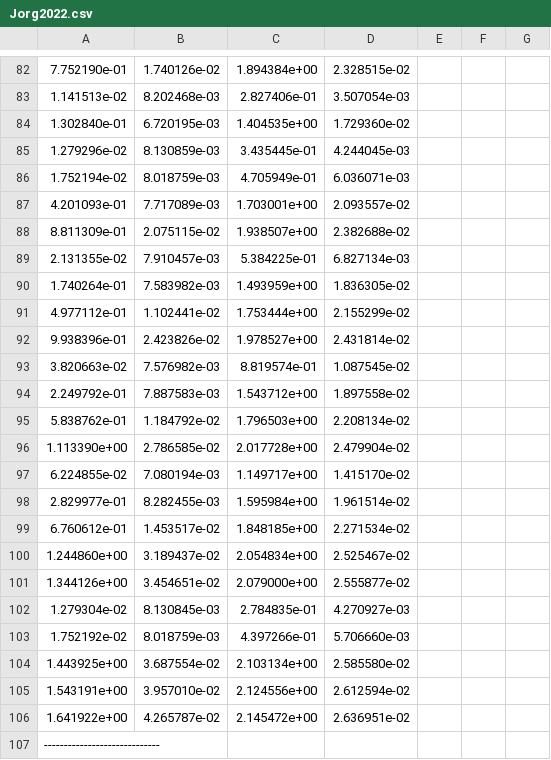
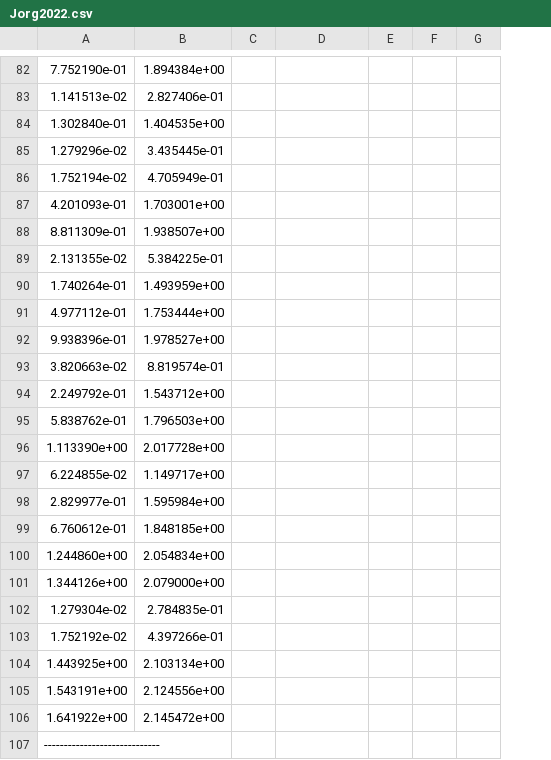
Before and after one commit to jcu-transport-physics/liquid-transport-data, a CSV file: Jorg2022/Jorg2022.csv, drawn as a sheet; only a part is shown, gaps mark what is left out; removed rows and columns are numbered as before the commit, all else as after; the diff covers the shown part only; the diff names each change by its address in the sheet, - before the commit and + after, or states it on an @@ line.

```diff
--- a/Jorg2022/Jorg2022.csv
+++ b/Jorg2022/Jorg2022.csv
-column B, rows 82-106: 1.740126e-02 | 8.202468e-03 | 6.720195e-03 | 8.130859e-03 | 8.018759e-03 | 7.717089e-03 | 2.075115e-02 | 7.910457e-03 | 7.583982e-03 | 1.102441e-02 | 2.423826e-02 | 7.576982e-03 | 7.887583e-03 | 1.184792e-02 | 2.786585e-02 | 7.080194e-03 | 8.282455e-03 | 1.453517e-02 | 3.189437e-02 | 3.454651e-02 | 8.130845e-03 | 8.018759e-03 | 3.687554e-02 | 3.957010e-02 | 4.265787e-02
+column C, empty
-D82: 2.328515e-02
+D82: (empty)
-D83: 3.507054e-03
+D83: (empty)
-D84: 1.729360e-02
+D84: (empty)
-D85: 4.244045e-03
+D85: (empty)
-D86: 6.036071e-03
+D86: (empty)
-D87: 2.093557e-02
+D87: (empty)
-D88: 2.382688e-02
+D88: (empty)
-D89: 6.827134e-03
+D89: (empty)
-D90: 1.836305e-02
+D90: (empty)
-D91: 2.155299e-02
+D91: (empty)
-D92: 2.431814e-02
+D92: (empty)
-D93: 1.087545e-02
+D93: (empty)
-D94: 1.897558e-02
+D94: (empty)
-D95: 2.208134e-02
+D95: (empty)
-D96: 2.479904e-02
+D96: (empty)
-D97: 1.415170e-02
+D97: (empty)
-D98: 1.961514e-02
+D98: (empty)
-D99: 2.271534e-02
+D99: (empty)
-D100: 2.525467e-02
+D100: (empty)
-D101: 2.555877e-02
+D101: (empty)
-D102: 4.270927e-03
+D102: (empty)
-D103: 5.706660e-03
+D103: (empty)
-D104: 2.585580e-02
+D104: (empty)
-D105: 2.612594e-02
+D105: (empty)
-D106: 2.636951e-02
+D106: (empty)
```
Also changed, not shown: 56 edited cells elsewhere in this file, Albert2017/Albert2017.csv, Baudis2023/Baudis2023.csv, 7 other files.
